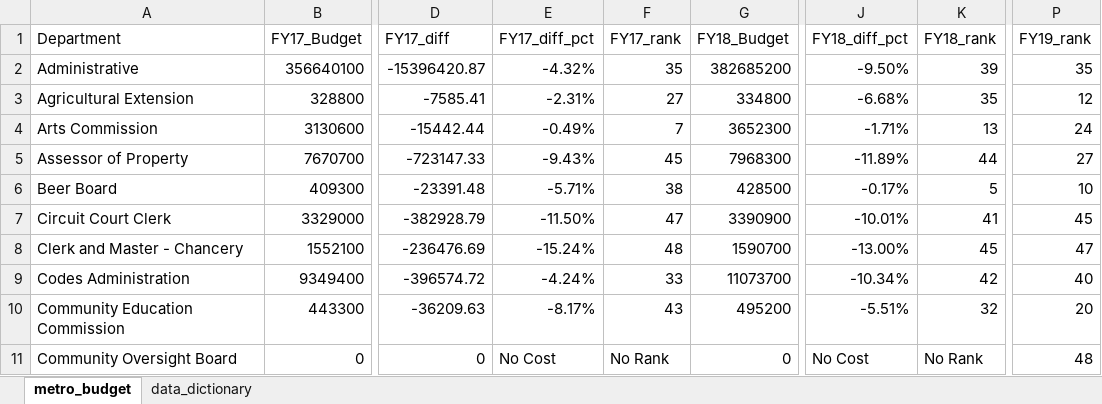
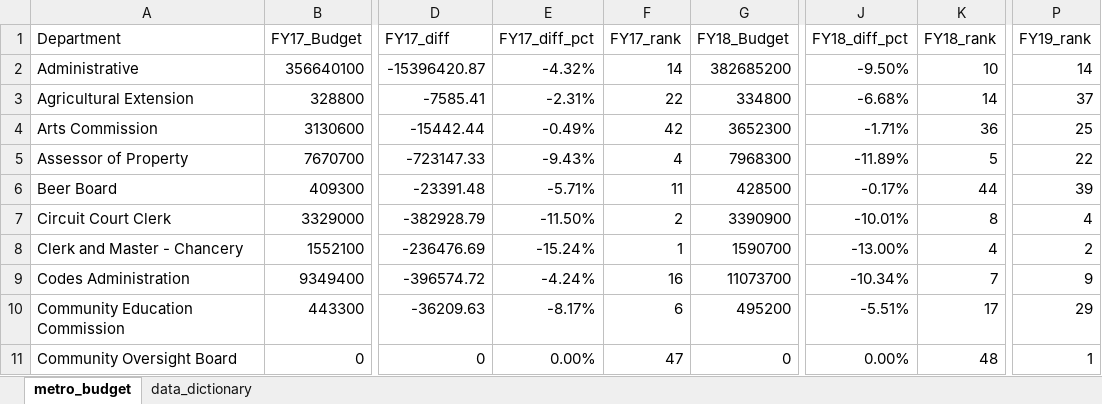
Before and after one commit to NSS-Data-Analytics-Cohort-14/lookups-da14-bergen-christensen, an Excel workbook: metro_budget_exercise.xlsx, sheet metro_budget, drawn as a sheet; only a part is shown, gaps mark what is left out; values as stored, in another font and other column widths than the file's, no borders; the diff covers the shown part only; the diff names each change by its address in the sheet, - before the commit and + after, or states it on an @@ line.

Commit message:
Post Walkthrough

```diff
--- a/metro_budget_exercise.xlsx (sheet metro_budget)
+++ b/metro_budget_exercise.xlsx (sheet metro_budget)
-F2 (FY17_rank): 35
+F2 (FY17_rank): 14
-K2 (FY18_rank): 39
+K2 (FY18_rank): 10
-P2 (FY19_rank): 35
+P2 (FY19_rank): 14
-F3 (FY17_rank): 27
+F3 (FY17_rank): 22
-K3 (FY18_rank): 35
+K3 (FY18_rank): 14
-P3 (FY19_rank): 12
+P3 (FY19_rank): 37
-F4 (FY17_rank): 7
+F4 (FY17_rank): 42
-K4 (FY18_rank): 13
+K4 (FY18_rank): 36
-P4 (FY19_rank): 24
+P4 (FY19_rank): 25
-F5 (FY17_rank): 45
+F5 (FY17_rank): 4
-K5 (FY18_rank): 44
+K5 (FY18_rank): 5
-P5 (FY19_rank): 27
+P5 (FY19_rank): 22
-F6 (FY17_rank): 38
+F6 (FY17_rank): 11
-K6 (FY18_rank): 5
+K6 (FY18_rank): 44
-P6 (FY19_rank): 10
+P6 (FY19_rank): 39
-F7 (FY17_rank): 47
+F7 (FY17_rank): 2
-K7 (FY18_rank): 41
+K7 (FY18_rank): 8
-P7 (FY19_rank): 45
+P7 (FY19_rank): 4
-F8 (FY17_rank): 48
+F8 (FY17_rank): 1
-K8 (FY18_rank): 45
+K8 (FY18_rank): 4
-P8 (FY19_rank): 47
+P8 (FY19_rank): 2
-F9 (FY17_rank): 33
+F9 (FY17_rank): 16
-K9 (FY18_rank): 42
+K9 (FY18_rank): 7
-P9 (FY19_rank): 40
+P9 (FY19_rank): 9
-F10 (FY17_rank): 43
+F10 (FY17_rank): 6
-K10 (FY18_rank): 32
+K10 (FY18_rank): 17
-P10 (FY19_rank): 20
+P10 (FY19_rank): 29
-E11 (FY17_diff_pct): No Cost
+E11 (FY17_diff_pct): 0.00%
-F11 (FY17_rank): No Rank
+F11 (FY17_rank): 47
-J11 (FY18_diff_pct): No Cost
+J11 (FY18_diff_pct): 0.00%
-K11 (FY18_rank): No Rank
+K11 (FY18_rank): 48
-P11 (FY19_rank): 48
+P11 (FY19_rank): 1
```
Also changed, not shown: 6 added rows, 6 removed rows and 137 edited cells elsewhere in this sheet, formulas that keep their value.
